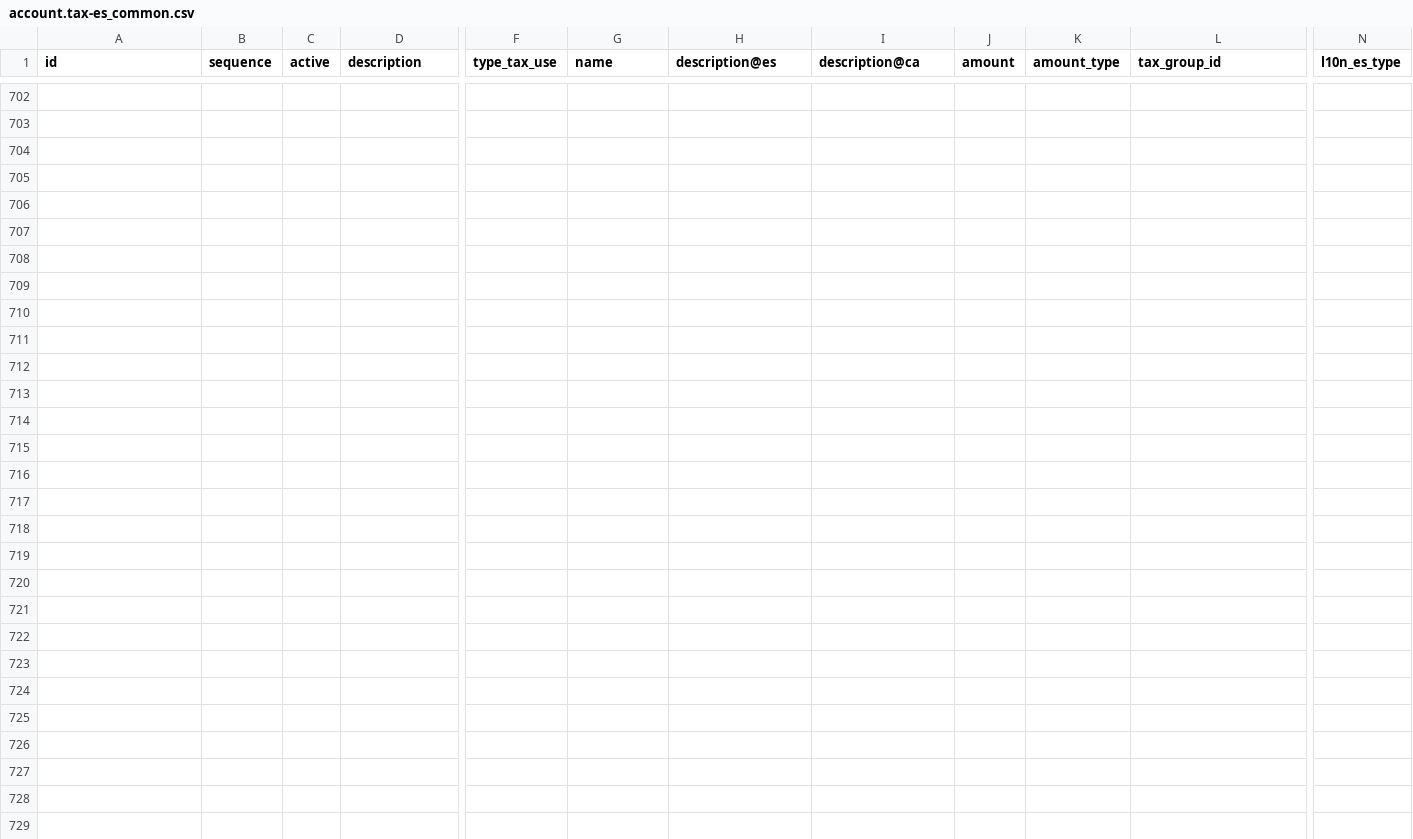
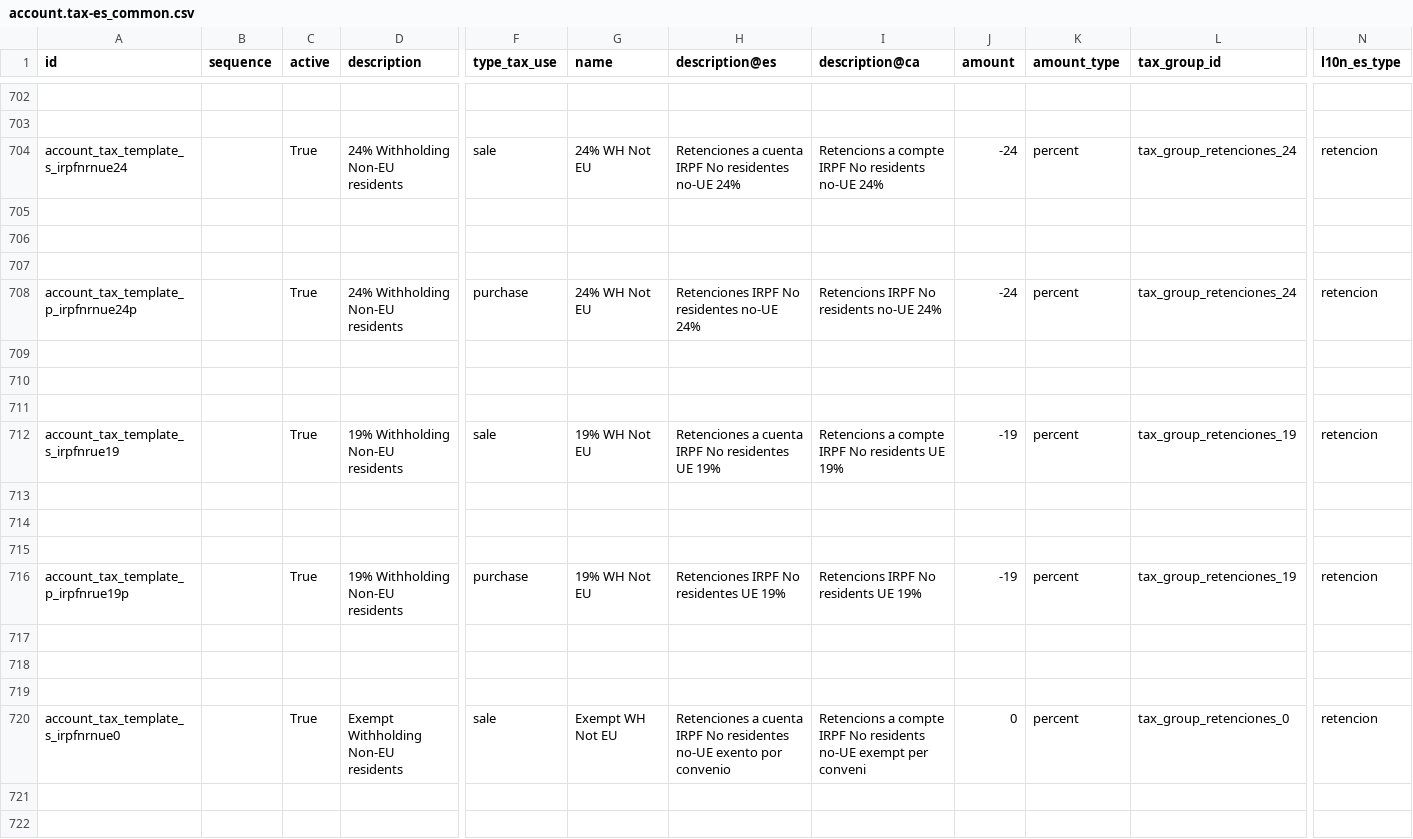
Before and after one commit to adhoc-cicd/odoo-odoo, a CSV file: addons/l10n_es/data/template/account.tax-es_common.csv, drawn as a sheet; only a part is shown, gaps mark what is left out; rows hold the shown columns only; the diff covers the shown part only; the diff names each change by its address in the sheet, - before the commit and + after, or states it on an @@ line.

Commit message:
[IMP] l10n_es: Add irnr taxes
- Add new tax groups, fiscal positions and taxes for retentions of not residents.
- Add configuration to send SII in new taxes.

https://sede.agenciatributaria.gob.es/Sede/nuevasede.html

@moduon MT-5974

closes odoo/odoo#184214

X-original-commit: b4cd6f4018f6149ebc9e3da51480d74e4e1c051d
Signed-off-by: Josse Colpaert (jco) <jco@odoo.com>
Co-authored-by: Jairo Llopis <jairo@moduon.team>

```diff
--- a/addons/l10n_es/data/template/account.tax-es_common.csv
+++ b/addons/l10n_es/data/template/account.tax-es_common.csv
+row 704: account_tax_template_s_irpfnrnue24 |  | True | 24% Withholding Non-EU residents | sale | 24% WH Not EU | Retenciones a cuenta IRPF No residentes no-UE 24% | Retencions a compte IRPF No residents no-UE 24% | -24 | percent | tax_group_retenciones_24 | retencion
+row 705: (empty)
+row 706: (empty)
+row 707: (empty)
+row 708: account_tax_template_p_irpfnrnue24p |  | True | 24% Withholding Non-EU residents | purchase | 24% WH Not EU | Retenciones IRPF No residentes no-UE 24% | Retencions IRPF No residents no-UE 24% | -24 | percent | tax_group_retenciones_24 | retencion
+row 709: (empty)
+row 710: (empty)
+row 711: (empty)
+row 712: account_tax_template_s_irpfnrue19 |  | True | 19% Withholding Non-EU residents | sale | 19% WH Not EU | Retenciones a cuenta IRPF No residentes UE 19% | Retencions a compte IRPF No residents UE 19% | -19 | percent | tax_group_retenciones_19 | retencion
+row 713: (empty)
+row 714: (empty)
+row 715: (empty)
+row 716: account_tax_template_p_irpfnrue19p |  | True | 19% Withholding Non-EU residents | purchase | 19% WH Not EU | Retenciones IRPF No residentes UE 19% | Retencions IRPF No residents UE 19% | -19 | percent | tax_group_retenciones_19 | retencion
+row 717: (empty)
+row 718: (empty)
+row 719: (empty)
+row 720: account_tax_template_s_irpfnrnue0 |  | True | Exempt Withholding Non-EU residents | sale | Exempt WH Not EU | Retenciones a cuenta IRPF No residentes no-UE exento por convenio | Retencions a compte IRPF No residents no-UE exempt per conveni | 0 | percent | tax_group_retenciones_0 | retencion
+row 721: (empty)
+row 722: (empty)
```
Also changed, not shown: 13 added rows elsewhere in this file, 2 other files.
